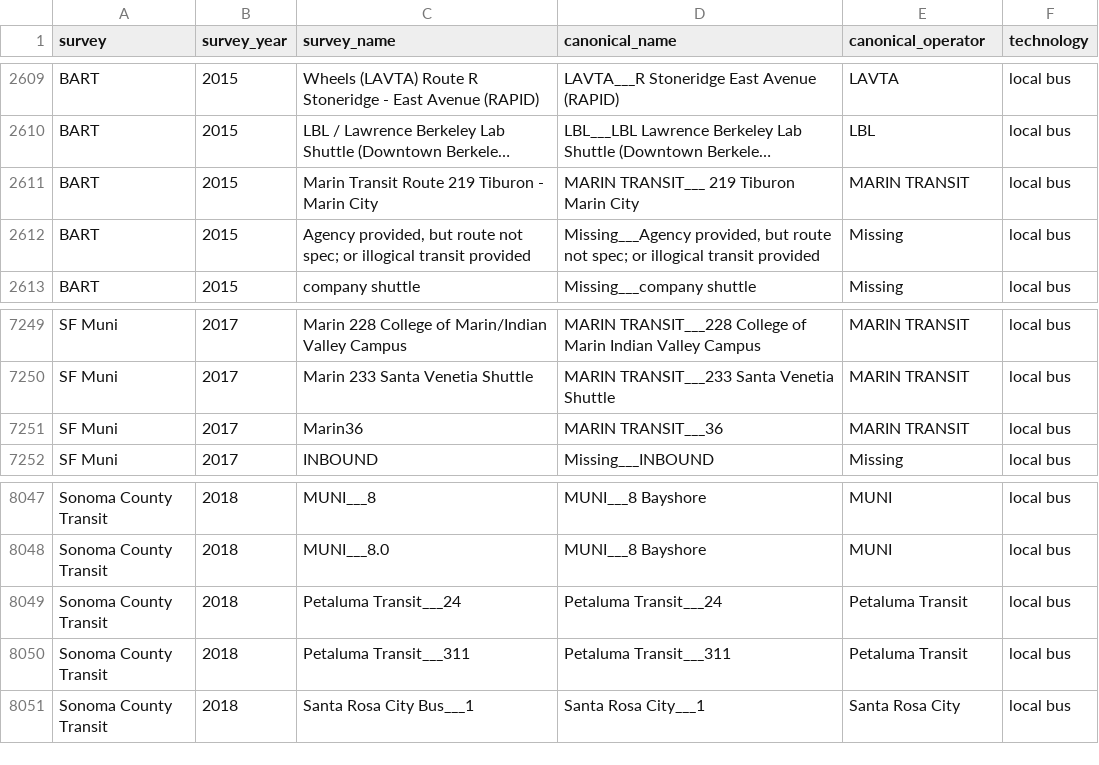
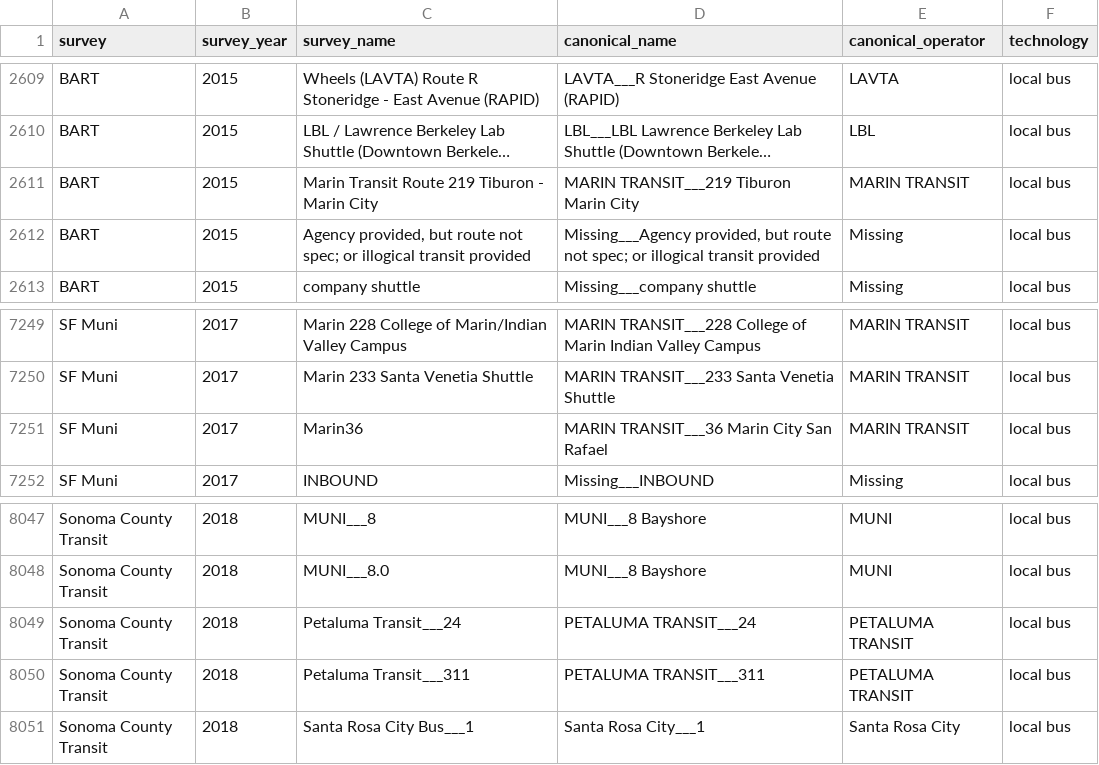
Before and after one commit to BayAreaMetro/transit-passenger-surveys, a CSV file: make-uniform/production/canonical_route_crosswalk.csv, drawn as a sheet; only a part is shown, gaps mark what is left out; long unchanged cells end in …; the diff names each change by its address in the sheet, - before the commit and + after, or states it on an @@ line.

Commit message:
make canonical names consistent

```diff
--- a/make-uniform/production/canonical_route_crosswalk.csv
+++ b/make-uniform/production/canonical_route_crosswalk.csv
-D2611 (canonical_name): MARIN TRANSIT___ 219 Tiburon Marin City
+D2611 (canonical_name): MARIN TRANSIT___219 Tiburon Marin City
-D7251 (canonical_name): MARIN TRANSIT___36
+D7251 (canonical_name): MARIN TRANSIT___36 Marin City San Rafael
-D8049 (canonical_name): Petaluma Transit___24
+D8049 (canonical_name): PETALUMA TRANSIT___24
-E8049:E8050 (canonical_operator): Petaluma Transit
+E8049:E8050 (canonical_operator): PETALUMA TRANSIT
-D8050 (canonical_name): Petaluma Transit___311
+D8050 (canonical_name): PETALUMA TRANSIT___311
```
